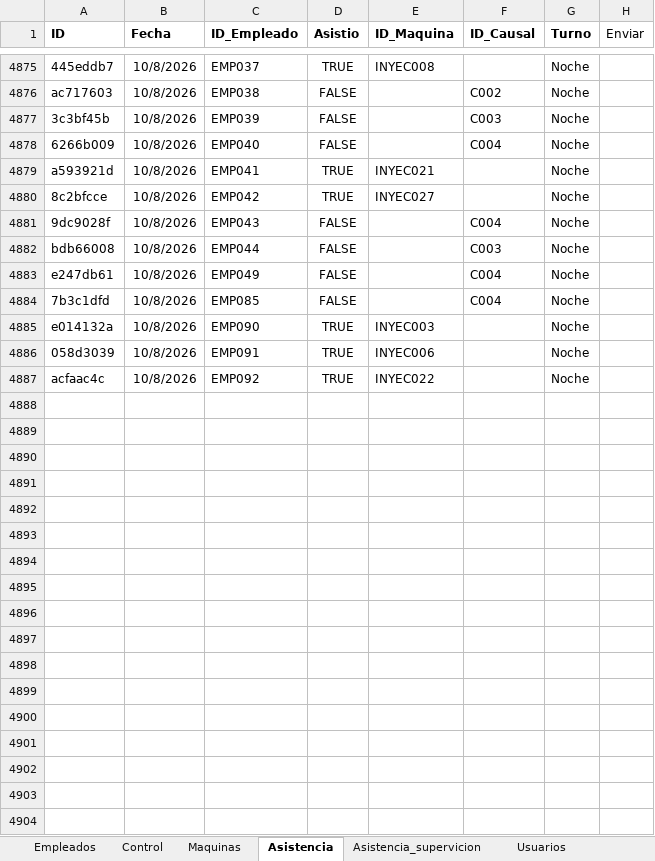
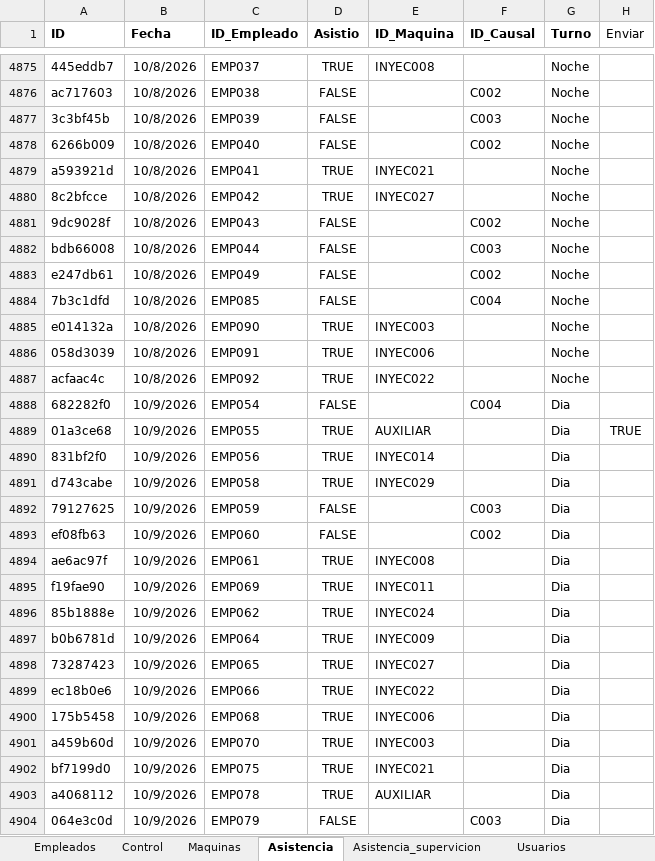
Before and after one commit to KevinQuimbayo/dashboard-merciko-data, an Excel workbook: Programa_Asistencia.xlsx, sheet Asistencia, drawn as a sheet; only a part is shown, gaps mark what is left out; values as stored, in another font and other column widths than the file's, no borders; table styles not drawn; the diff covers the shown part only; the diff names each change by its address in the sheet, - before the commit and + after, or states it on an @@ line.

Commit message:
Sync - 2026-10-09 08:56

```diff
--- a/Programa_Asistencia.xlsx (sheet Asistencia)
+++ b/Programa_Asistencia.xlsx (sheet Asistencia)
-F4878 (ID_Causal): C004
+F4878 (ID_Causal): C002
-F4881 (ID_Causal): C004
+F4881 (ID_Causal): C002
-F4883 (ID_Causal): C004
+F4883 (ID_Causal): C002
+row 4888: 682282f0 | 10/9/2026 | EMP054 | FALSE |  | C004 | Dia
+row 4889: 01a3ce68 | 10/9/2026 | EMP055 | TRUE | AUXILIAR |  | Dia | TRUE
+row 4890: 831bf2f0 | 10/9/2026 | EMP056 | TRUE | INYEC014 |  | Dia
+row 4891: d743cabe | 10/9/2026 | EMP058 | TRUE | INYEC029 |  | Dia
+row 4892: 79127625 | 10/9/2026 | EMP059 | FALSE |  | C003 | Dia
+row 4893: ef08fb63 | 10/9/2026 | EMP060 | FALSE |  | C002 | Dia
+row 4894: ae6ac97f | 10/9/2026 | EMP061 | TRUE | INYEC008 |  | Dia
+row 4895: f19fae90 | 10/9/2026 | EMP069 | TRUE | INYEC011 |  | Dia
+row 4896: 85b1888e | 10/9/2026 | EMP062 | TRUE | INYEC024 |  | Dia
+row 4897: b0b6781d | 10/9/2026 | EMP064 | TRUE | INYEC009 |  | Dia
+row 4898: 73287423 | 10/9/2026 | EMP065 | TRUE | INYEC027 |  | Dia
+row 4899: ec18b0e6 | 10/9/2026 | EMP066 | TRUE | INYEC022 |  | Dia
+row 4900: 175b5458 | 10/9/2026 | EMP068 | TRUE | INYEC006 |  | Dia
+row 4901: a459b60d | 10/9/2026 | EMP070 | TRUE | INYEC003 |  | Dia
+row 4902: bf7199d0 | 10/9/2026 | EMP075 | TRUE | INYEC021 |  | Dia
+row 4903: a4068112 | 10/9/2026 | EMP078 | TRUE | AUXILIAR |  | Dia
+row 4904: 064e3c0d | 10/9/2026 | EMP079 | FALSE |  | C003 | Dia
```
Also changed, not shown: 2 added rows elsewhere in this sheet, sheet Control.
